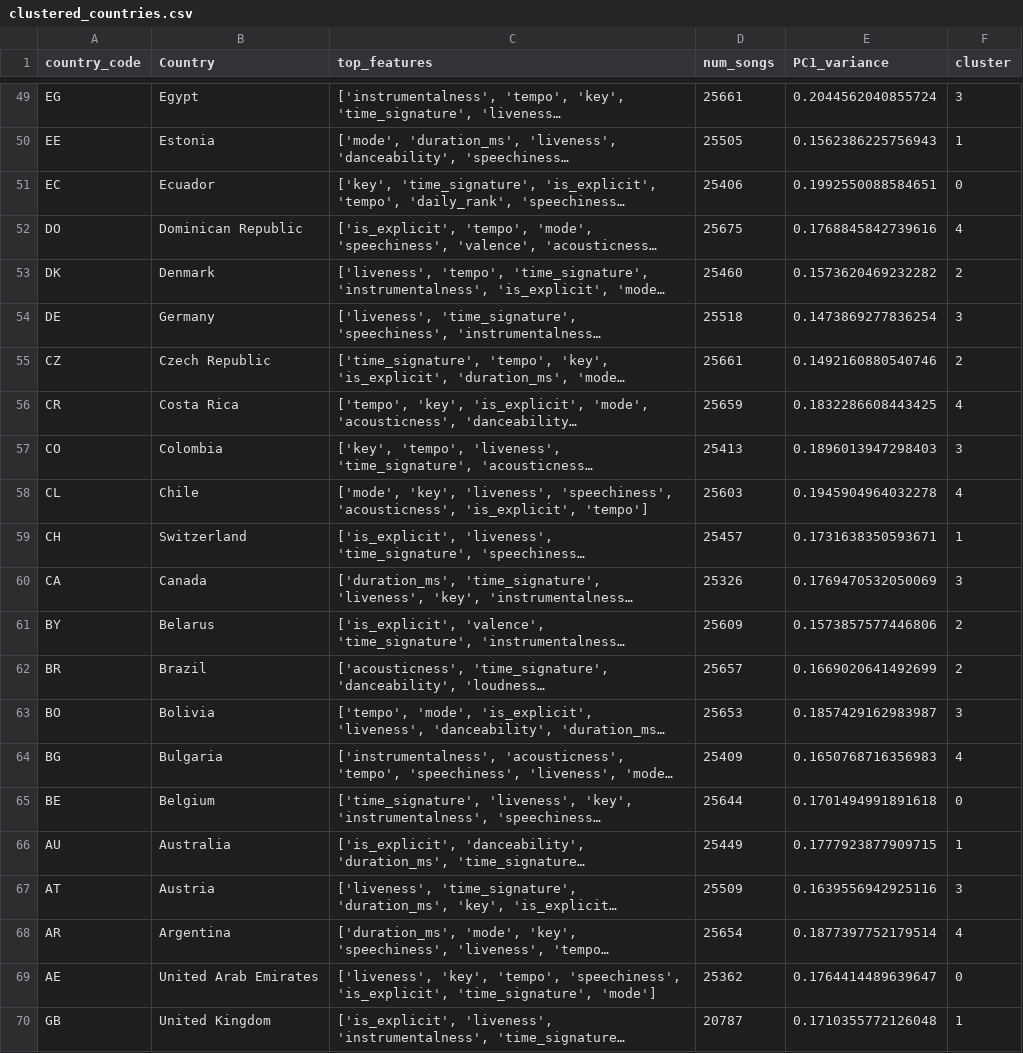
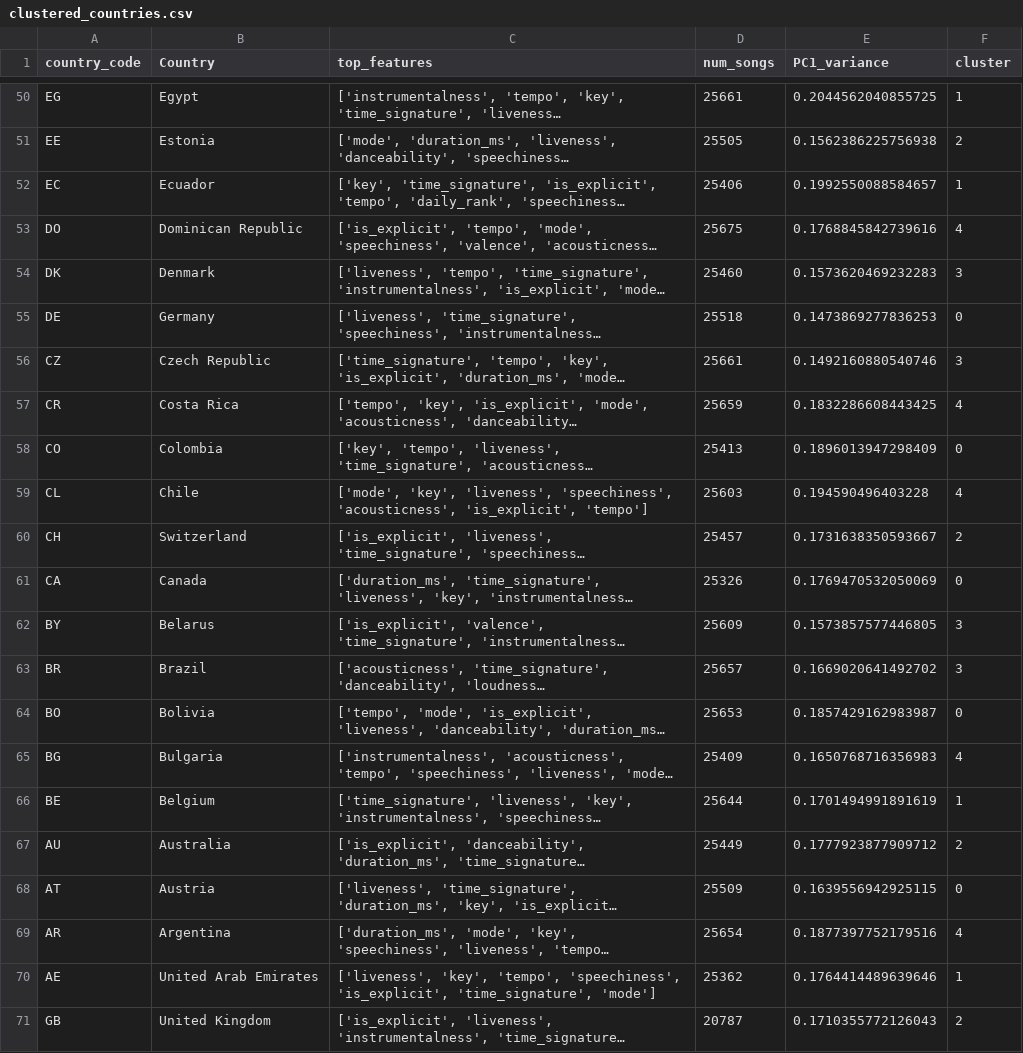
Before and after one commit to tvermani13/spotify-vis-dva, a CSV file: public/clusters/clustered_countries.csv, drawn as a sheet; only a part is shown, gaps mark what is left out; long unchanged cells end in …; addresses are those after the commit; the diff covers the shown part only; the diff names each change by its address in the sheet, - before the commit and + after, or states it on an @@ line.

```diff
--- a/public/clusters/clustered_countries.csv
+++ b/public/clusters/clustered_countries.csv
-E50 (PC1_variance): 0.2044562040855724
+E50 (PC1_variance): 0.2044562040855725
-F50 (cluster): 3
+F50 (cluster): 1
-E51 (PC1_variance): 0.1562386225756943
+E51 (PC1_variance): 0.1562386225756938
-F51 (cluster): 1
+F51 (cluster): 2
-E52 (PC1_variance): 0.1992550088584651
+E52 (PC1_variance): 0.1992550088584657
-F52 (cluster): 0
+F52 (cluster): 1
-E54 (PC1_variance): 0.1573620469232282
+E54 (PC1_variance): 0.1573620469232283
-F54 (cluster): 2
+F54 (cluster): 3
-E55 (PC1_variance): 0.1473869277836254
+E55 (PC1_variance): 0.1473869277836253
-F55 (cluster): 3
+F55 (cluster): 0
-F56 (cluster): 2
+F56 (cluster): 3
-E58 (PC1_variance): 0.1896013947298403
+E58 (PC1_variance): 0.1896013947298409
-F58 (cluster): 3
+F58 (cluster): 0
-E59 (PC1_variance): 0.1945904964032278
+E59 (PC1_variance): 0.194590496403228
-E60 (PC1_variance): 0.1731638350593671
+E60 (PC1_variance): 0.1731638350593667
-F60 (cluster): 1
+F60 (cluster): 2
-F61 (cluster): 3
+F61 (cluster): 0
-E62 (PC1_variance): 0.1573857577446806
+E62 (PC1_variance): 0.1573857577446805
-F62:F63 (cluster): 2
+F62:F63 (cluster): 3
-E63 (PC1_variance): 0.1669020641492699
+E63 (PC1_variance): 0.1669020641492702
-F64 (cluster): 3
+F64 (cluster): 0
-E66 (PC1_variance): 0.1701494991891618
+E66 (PC1_variance): 0.1701494991891619
-F66 (cluster): 0
+F66 (cluster): 1
-E67 (PC1_variance): 0.1777923877909715
+E67 (PC1_variance): 0.1777923877909712
-F67 (cluster): 1
+F67 (cluster): 2
-E68 (PC1_variance): 0.1639556942925116
+E68 (PC1_variance): 0.1639556942925115
-F68 (cluster): 3
+F68 (cluster): 0
-E69 (PC1_variance): 0.1877397752179514
+E69 (PC1_variance): 0.1877397752179516
-E70 (PC1_variance): 0.1764414489639647
+E70 (PC1_variance): 0.1764414489639646
-F70 (cluster): 0
+F70 (cluster): 1
-E71 (PC1_variance): 0.1710355772126048
+E71 (PC1_variance): 0.1710355772126043
-F71 (cluster): 1
+F71 (cluster): 2
```
Also changed, not shown: 1 added row and 69 edited cells elsewhere in this file, 4 other files.
